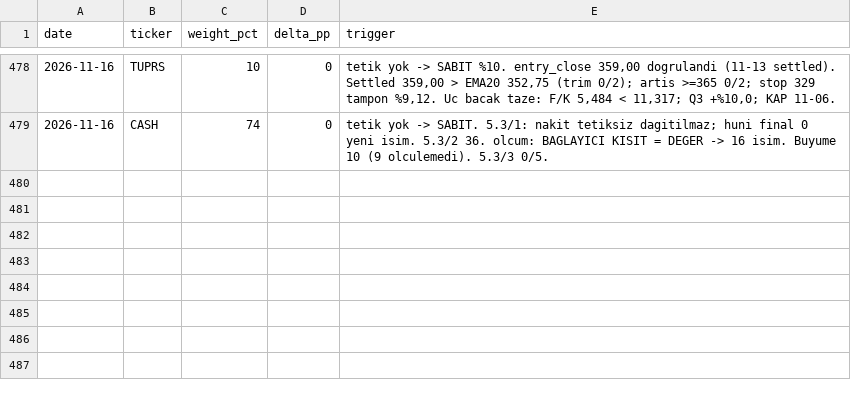
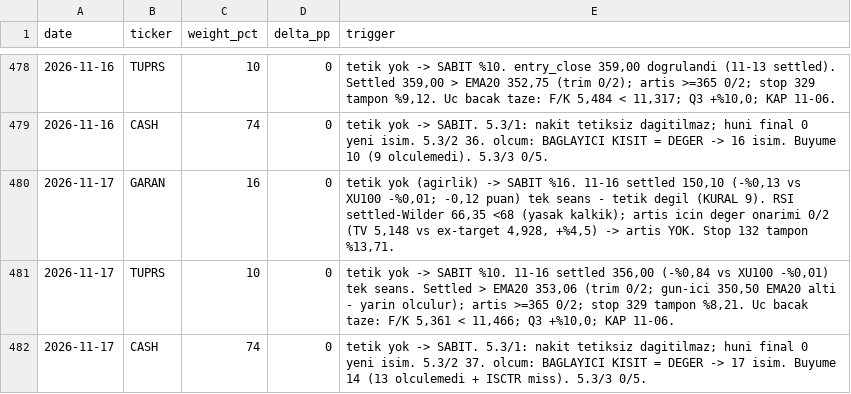
Before and after one commit to mehmedalipazar/finance-agent, a CSV file: data/weights.csv, drawn as a sheet; only a part is shown, gaps mark what is left out; the diff names each change by its address in the sheet, - before the commit and + after, or states it on an @@ line.

```diff
--- a/data/weights.csv
+++ b/data/weights.csv
+row 480: 2026-11-17 | GARAN | 16 | 0 | tetik yok (agirlik) -> SABIT %16. 11-16 settled 150,10 (-%0,13 vs XU100 -%0,01; -0,12 puan) tek seans - tetik degil (KURAL 9). RSI settled-Wilder 66,35 <68 (yasak kalkik); artis icin deger onarimi 0/2 (TV 5,148 vs ex-target 4,928, +%4,5) -> artis YOK. Stop 132 tampon %13,71.
+row 481: 2026-11-17 | TUPRS | 10 | 0 | tetik yok -> SABIT %10. 11-16 settled 356,00 (-%0,84 vs XU100 -%0,01) tek seans. Settled > EMA20 353,06 (trim 0/2; gun-ici 350,50 EMA20 alti - yarin olculur); artis >=365 0/2; stop 329 tampon %8,21. Uc bacak taze: F/K 5,361 < 11,466; Q3 +%10,0; KAP 11-06.
+row 482: 2026-11-17 | CASH | 74 | 0 | tetik yok -> SABIT. 5.3/1: nakit tetiksiz dagitilmaz; huni final 0 yeni isim. 5.3/2 37. olcum: BAGLAYICI KISIT = DEGER -> 17 isim. Buyume 14 (13 olculemedi + ISCTR miss). 5.3/3 0/5.
```
Also changed, not shown: data/prices.csv, 2 other files.
